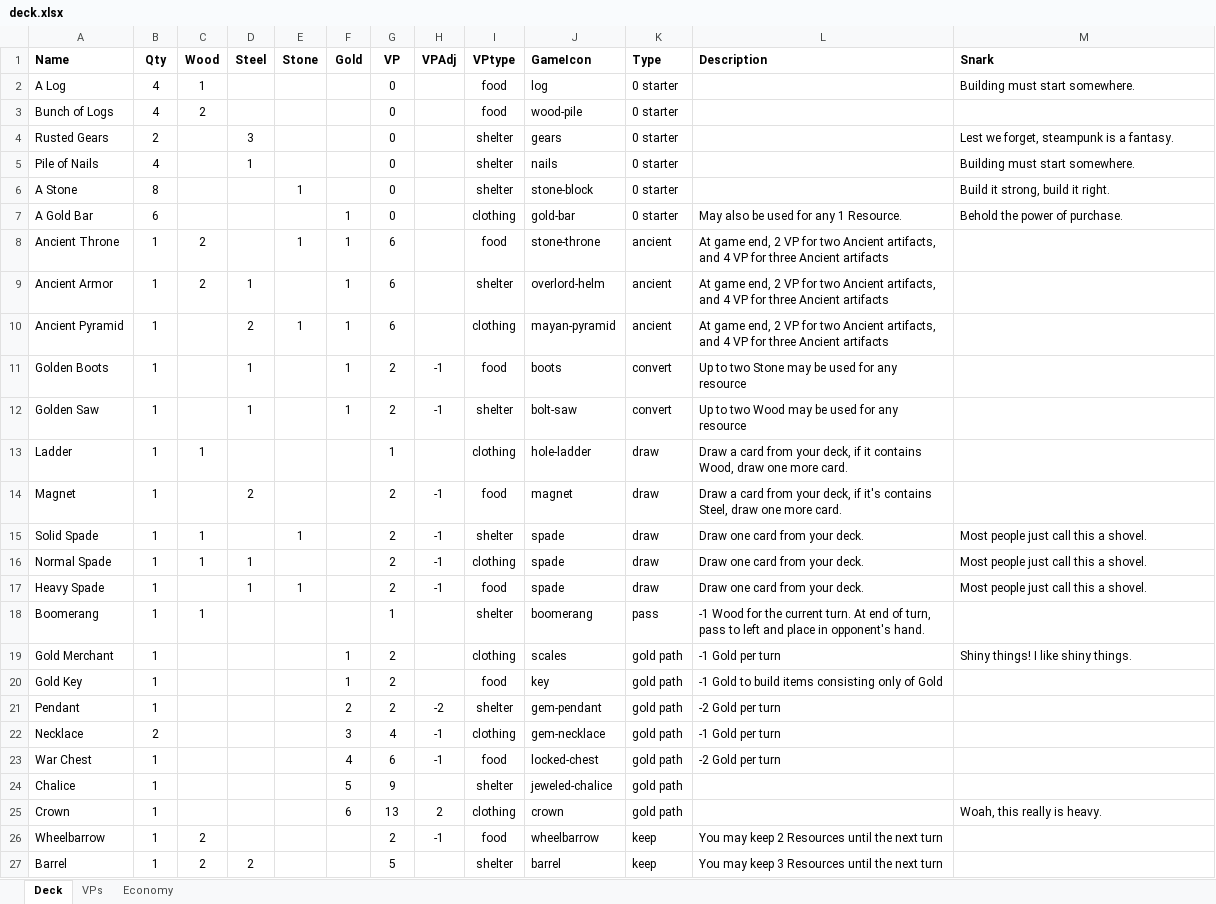
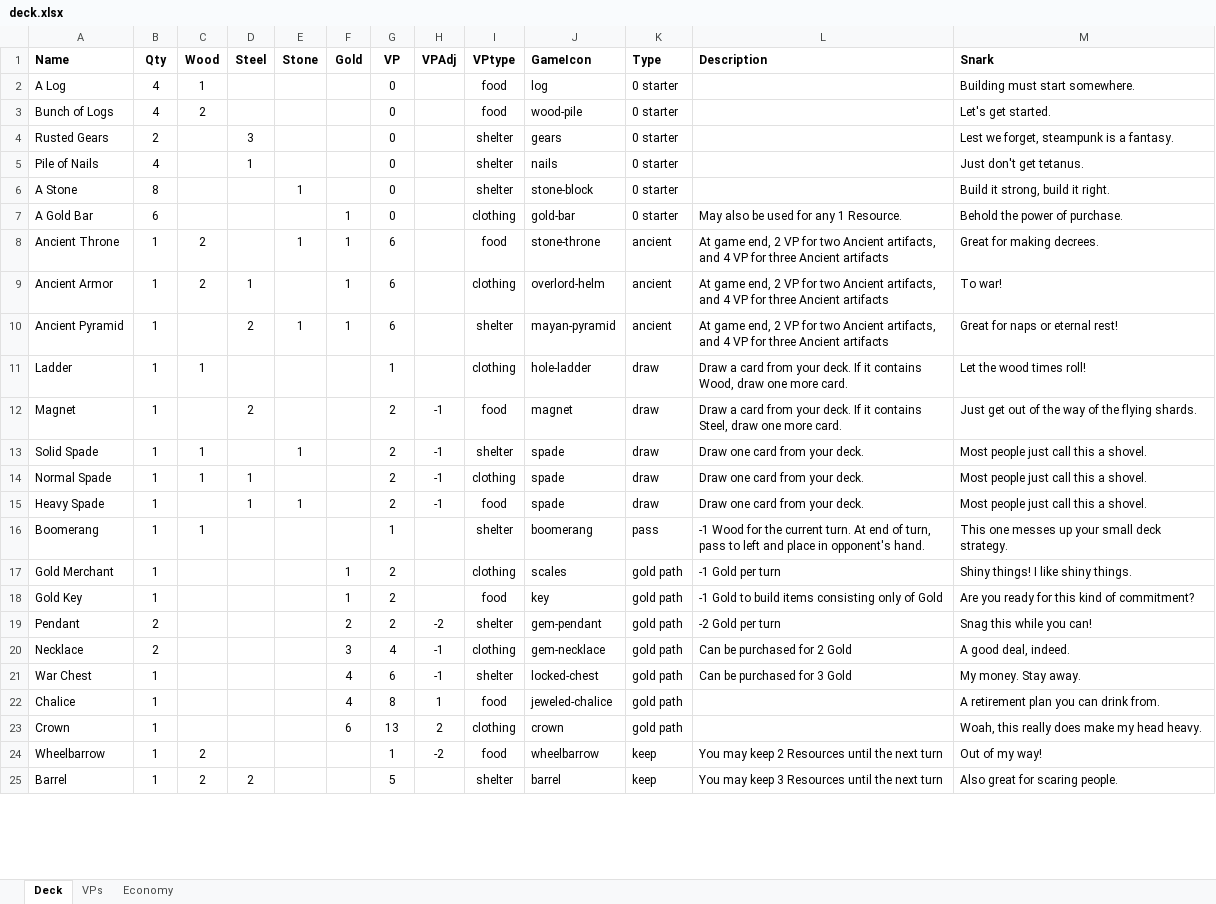
Before and after one commit to andymeneely/project-spider-monkey, an Excel workbook: data/deck.xlsx, sheet Deck, drawn as a sheet; only a part is shown; values as stored, in another font and other column widths than the file's, no borders; removed rows and columns are numbered as before the commit, all else as after; the diff covers the shown part only; the diff names each change by its address in the sheet, - before the commit and + after, or states it on an @@ line.

Commit message:
Balance pass after playtest with Kelly
* Wrote tons of snarks - now every card has a snark
* Got rid of Golden Boots and Saw - never really bought them partly because I don't want to think about those bonuses
* Crossbow and Windmill can also be trashed to reorder again, which makes them quite powerful.
* Extra Pendant to help the Gold path and help
* LOTS of "May also be purchased for..." bonuses throughout. Helps out a lot of buying situations, and helps players essentially convert one resource to another for a cost (which then gets made up by those top-tier, single-resource purchases later)
* Added Barn - like a mini Obelisk with no gold
* New bonuses for top-tier cards
* Slight reduction on the number of "-2 X per turn" bonuses - not as great as they sound
* All premium purchases (e.g. Robot Golem, Galleon) have game-end bonuses, not in-game bonuses
*

Various other rewordings too.

```diff
--- a/data/deck.xlsx (sheet Deck)
+++ b/data/deck.xlsx (sheet Deck)
-M3 (Snark): (empty)
+M3 (Snark): Let's get started.
-M5 (Snark): Building must start somewhere.
+M5 (Snark): Just don't get tetanus.
-M8 (Snark): (empty)
+M8 (Snark): Great for making decrees.
-I9 (VPtype): shelter
+I9 (VPtype): clothing
-M9 (Snark): (empty)
+M9 (Snark): To war!
-I10 (VPtype): clothing
+I10 (VPtype): shelter
-M10 (Snark): (empty)
+M10 (Snark): Great for naps or eternal rest!
-row 11: Golden Boots | 1 |  | 1 |  | 1 | 2 | -1 | food | boots | convert | Up to two Stone may be used for any resource
-row 12: Golden Saw | 1 |  | 1 |  | 1 | 2 | -1 | shelter | bolt-saw | convert | Up to two Wood may be used for any resource
-L11 (Description): …from your deck, if it contains…
+L11 (Description): …from your deck. If it contains…
-M11 (Snark): (empty)
+M11 (Snark): Let the wood times roll!
-L12 (Description): …from your deck, if it's contains Steel,…
+L12 (Description): …from your deck. If it contains Steel,…
-M12 (Snark): (empty)
+M12 (Snark): Just get out of the way of the flying shards.
-M16 (Snark): (empty)
+M16 (Snark): This one messes up your small deck strategy.
-M18 (Snark): (empty)
+M18 (Snark): Are you ready for this kind of commitment?
-B19 (Qty): 1
+B19 (Qty): 2
-M19 (Snark): (empty)
+M19 (Snark): Snag this while you can!
-L20 (Description): -1 Gold per turn
+L20 (Description): Can be purchased for 2 Gold
-M20 (Snark): (empty)
+M20 (Snark): A good deal, indeed.
-I21 (VPtype): food
+I21 (VPtype): shelter
-L21 (Description): -2 Gold per turn
+L21 (Description): Can be purchased for 3 Gold
-M21 (Snark): (empty)
+M21 (Snark): My money. Stay away.
-F22 (Gold): 5
+F22 (Gold): 4
-G22 (VP): 9
+G22 (VP): 8
-H22 (VPAdj): (empty)
+H22 (VPAdj): 1
-I22 (VPtype): shelter
+I22 (VPtype): food
-M22 (Snark): (empty)
+M22 (Snark): A retirement plan you can drink from.
-M23 (Snark): Woah, this really is heavy.
+M23 (Snark): Woah, this really does make my head heavy.
-G24 (VP): 2
+G24 (VP): 1
-H24 (VPAdj): -1
+H24 (VPAdj): -2
-M24 (Snark): (empty)
+M24 (Snark): Out of my way!
-M25 (Snark): (empty)
+M25 (Snark): Also great for scaring people.
```
Also changed, not shown: 1 added row, 1 removed row and 46 edited cells elsewhere in this sheet, sheet Economy, formulas that keep their value, 1 other file.
